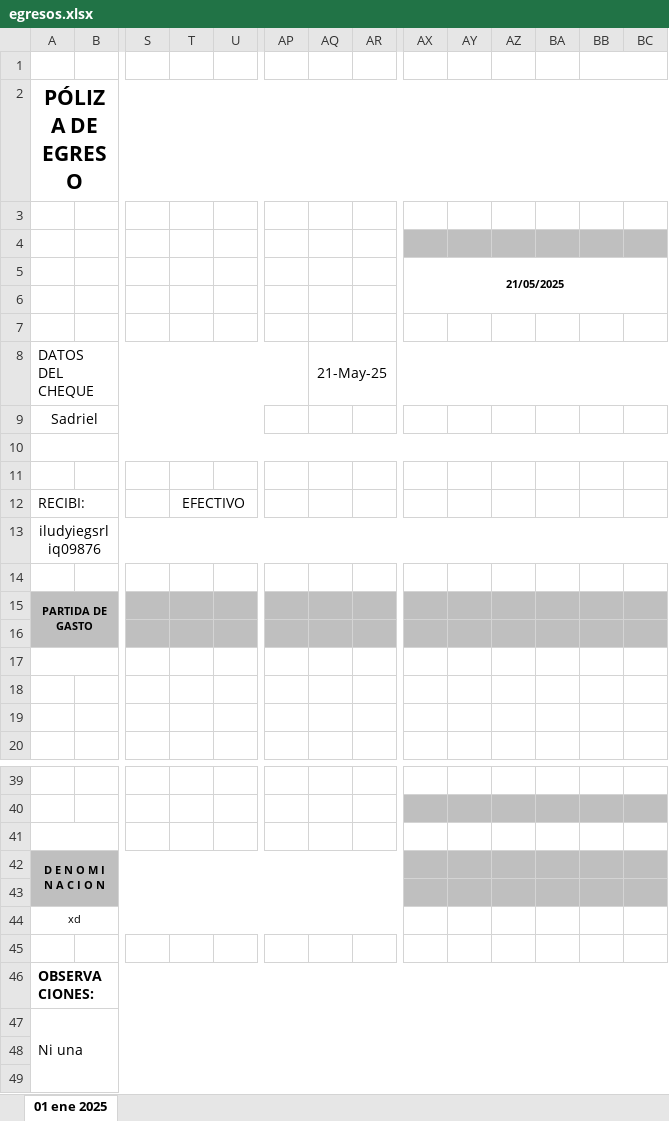
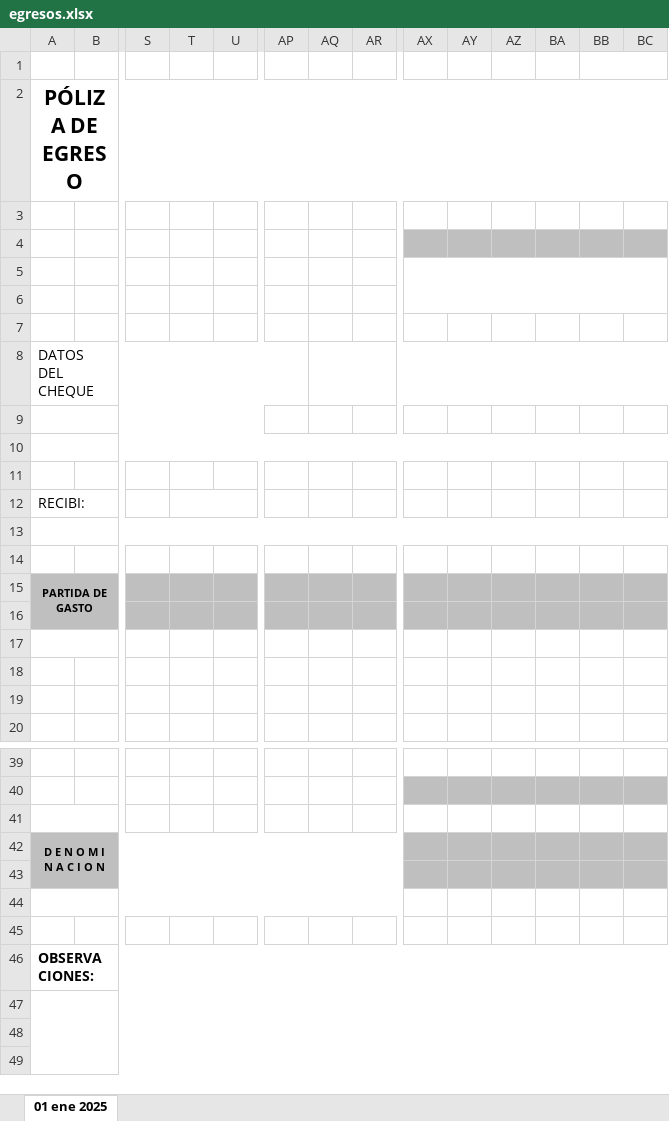
Before and after one commit to SantiRR31/proyectoC, an Excel workbook: assets/plantillas/egresos.xlsx, sheet 01 ene 2025, drawn as a sheet; only a part is shown, gaps mark what is left out; values as stored, in another font and other column widths than the file's, no borders; charts and pictures not drawn; removed rows and columns are numbered as before the commit, all else as after; rows hold the shown columns only; the diff covers the shown part only; the diff names each change by its address in the sheet, - before the commit and + after, or states it on an @@ line.

Commit message:
Egresos manejo de la funcion guardar

```diff
--- a/assets/plantillas/egresos.xlsx (sheet 01 ene 2025)
+++ b/assets/plantillas/egresos.xlsx (sheet 01 ene 2025)
-row 5:  |  |  |  |  |  |  |  | 21/05/2025
+AX5:BC6 merged
+row 7: (empty)
-AQ8: 21-May-25
+AQ8: (empty)
-row 9: Sadriel
-A10:BC10 merged
+A9:AN9 merged
+A10:BC10 merged
+row 11: (empty)
-T12: EFECTIVO
+T12: (empty)
-A13: iludyiegsrliq09876
+A13: (empty)
-A44: xd
+A44: (empty)
-A47: Ni una
+A47: (empty)
```
Also changed, not shown: merged cells elsewhere in this sheet, charts or pictures, 3 other files.
